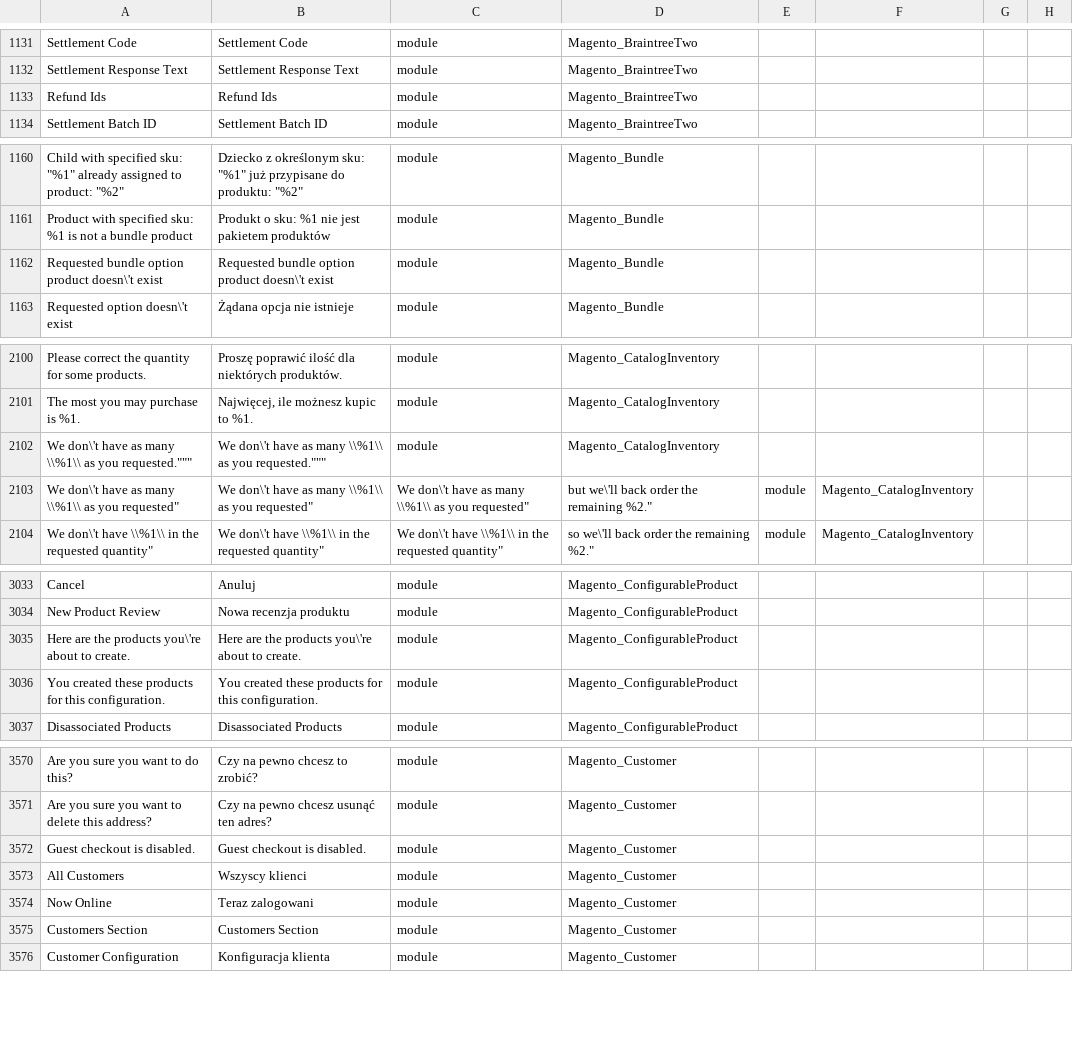
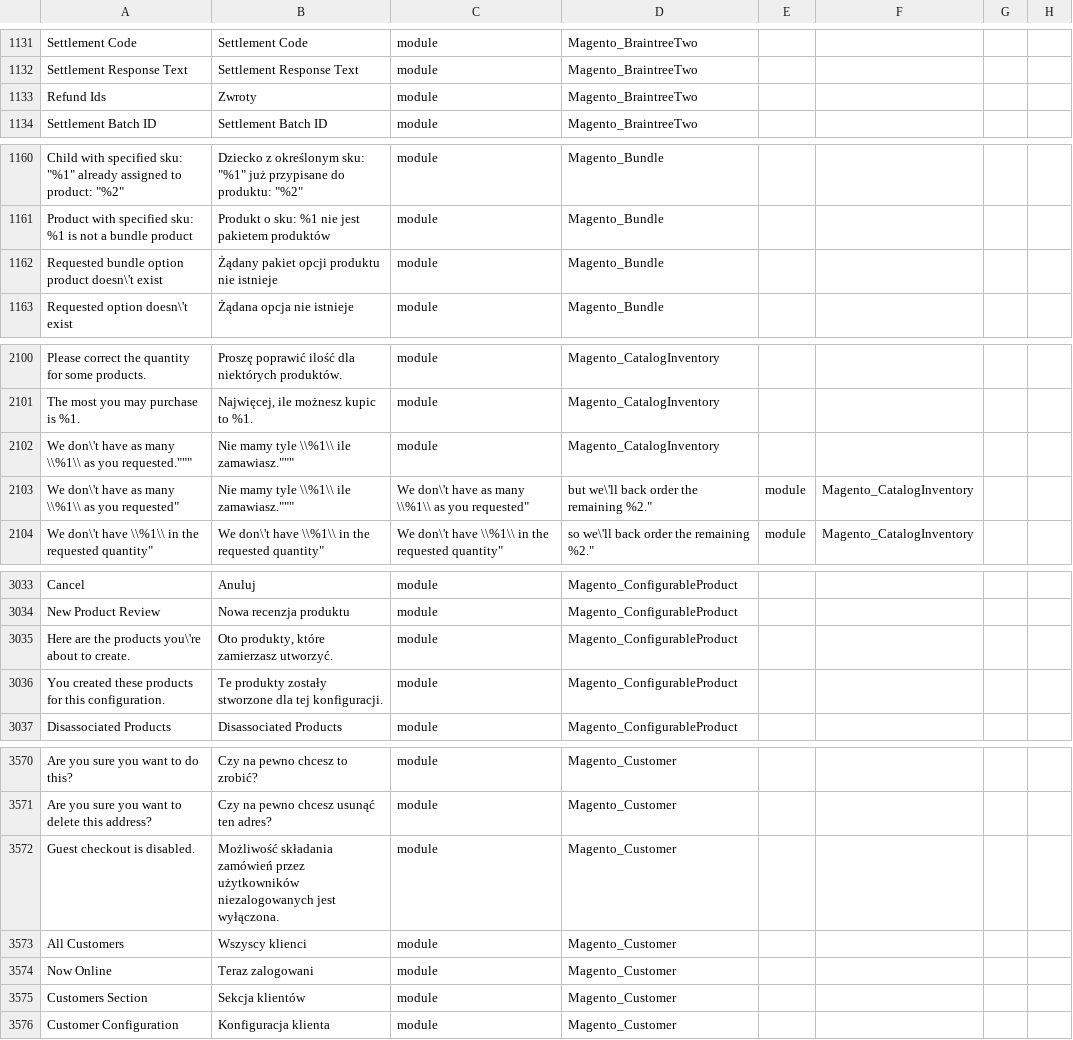
Before and after one commit to SnowdogApps/magento2-pl_pl, a CSV file: pl_PL.csv, drawn as a sheet; only a part is shown, gaps mark what is left out; the diff covers the shown part only; the diff names each change by its address in the sheet, - before the commit and + after, or states it on an @@ line.

```diff
--- a/pl_PL.csv
+++ b/pl_PL.csv
-B1133: Refund Ids
+B1133: Zwroty
-B1162: Requested bundle option product doesn\'t exist
+B1162: Żądany pakiet opcji produktu nie istnieje
-B2102: We don\'t have as many \\%1\\ as you requested."""
+B2102: Nie mamy tyle \\%1\\ ile zamawiasz."""
-B2103: We don\'t have as many \\%1\\ as you requested"
+B2103: Nie mamy tyle \\%1\\ ile zamawiasz."""
-B3035: Here are the products you\'re about to create.
+B3035: Oto produkty, które zamierzasz utworzyć.
-B3036: You created these products for this configuration.
+B3036: Te produkty zostały stworzone dla tej konfiguracji.
-B3572: Guest checkout is disabled.
+B3572: Możliwość składania zamówień przez użytkowników niezalogowanych jest wyłączona.
-B3575: Customers Section
+B3575: Sekcja klientów
```
Also changed, not shown: 20 edited cells elsewhere in this file.
